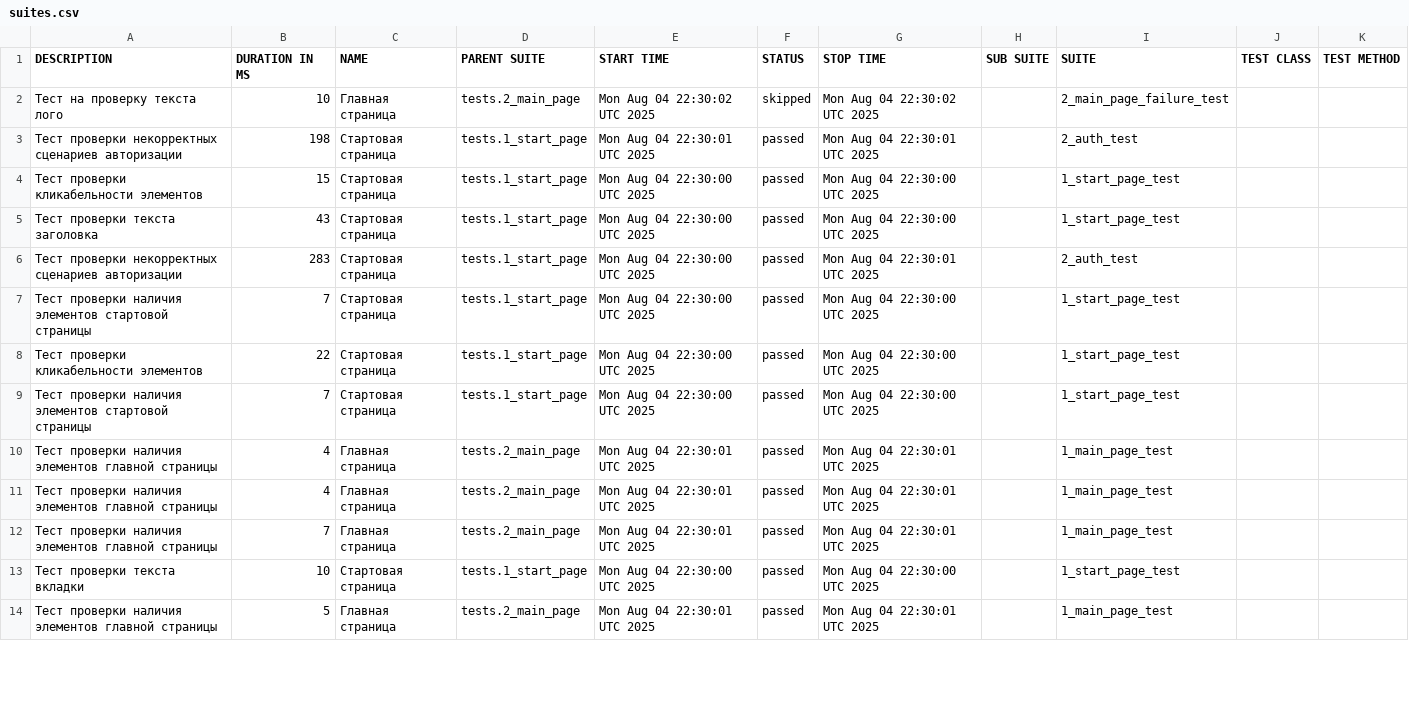
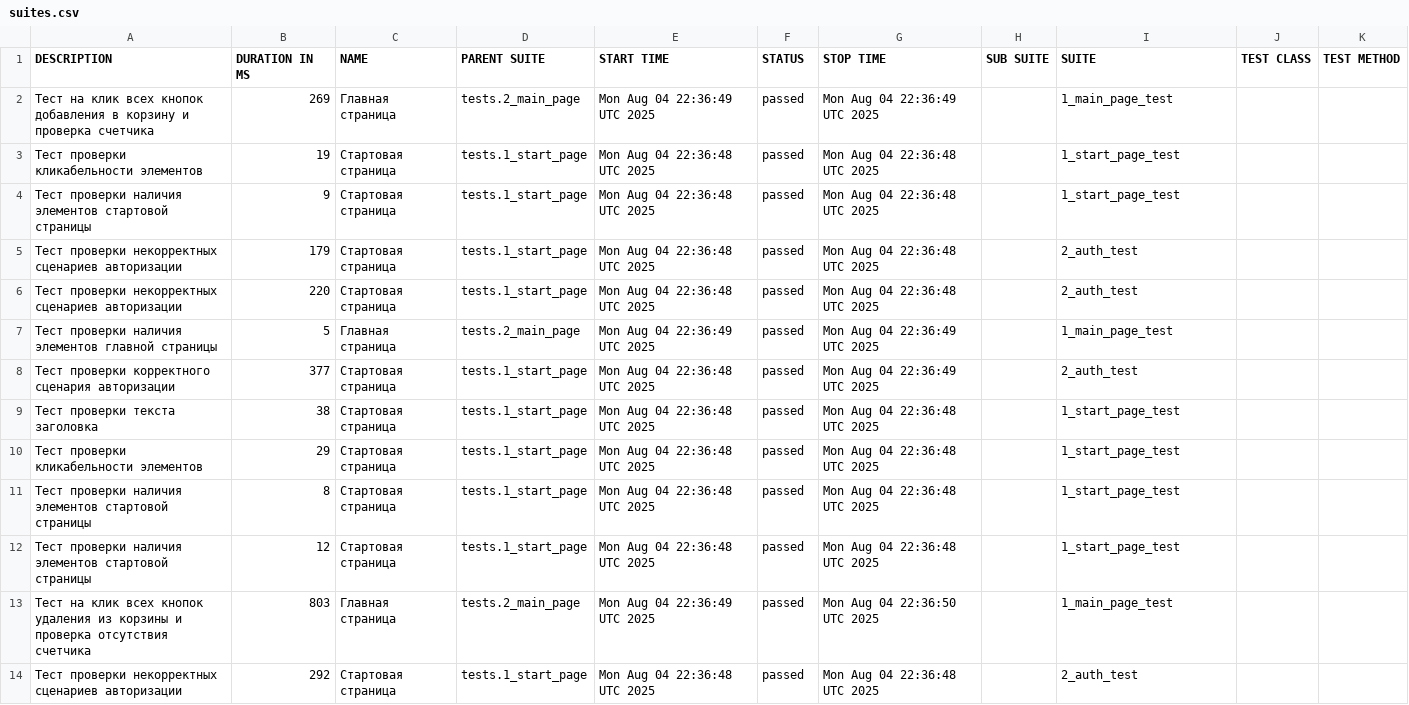
Before and after one commit to MaksiKomaro/Autotests-Saucedemo-Selenium, a CSV file: data/suites.csv, drawn as a sheet; only a part is shown; the diff covers the shown part only.

```diff
--- a/data/suites.csv
+++ b/data/suites.csv
@@ -1,14 +1,14 @@
 "DESCRIPTION","DURATION IN MS","NAME","PARENT SUITE","START TIME","STATUS","STOP TIME","SUB SUITE","SUITE","TEST CLASS","TEST METHOD"
-"Тест на проверку текста лого","10","Главная страница","tests.2_main_page","Mon Aug 04 22:30:02 UTC 2025","skipped","Mon Aug 04 22:30:02 UTC 2025","","2_main_page_failure_test","",""
-"Тест проверки некорректных сценариев авторизации","198","Стартовая страница","tests.1_start_page","Mon Aug 04 22:30:01 UTC 2025","passed","Mon Aug 04 22:30:01 UTC 2025","","2_auth_test","",""
-"Тест проверки кликабельности элементов","15","Стартовая страница","tests.1_start_page","Mon Aug 04 22:30:00 UTC 2025","passed","Mon Aug 04 22:30:00 UTC 2025","","1_start_page_test","",""
-"Тест проверки текста заголовка","43","Стартовая страница","tests.1_start_page","Mon Aug 04 22:30:00 UTC 2025","passed","Mon Aug 04 22:30:00 UTC 2025","","1_start_page_test","",""
-"Тест проверки некорректных сценариев авторизации","283","Стартовая страница","tests.1_start_page","Mon Aug 04 22:30:00 UTC 2025","passed","Mon Aug 04 22:30:01 UTC 2025","","2_auth_test","",""
-"Тест проверки наличия элементов стартовой страницы","7","Стартовая страница","tests.1_start_page","Mon Aug 04 22:30:00 UTC 2025","passed","Mon Aug 04 22:30:00 UTC 2025","","1_start_page_test","",""
-"Тест проверки кликабельности элементов","22","Стартовая страница","tests.1_start_page","Mon Aug 04 22:30:00 UTC 2025","passed","Mon Aug 04 22:30:00 UTC 2025","","1_start_page_test","",""
-"Тест проверки наличия элементов стартовой страницы","7","Стартовая страница","tests.1_start_page","Mon Aug 04 22:30:00 UTC 2025","passed","Mon Aug 04 22:30:00 UTC 2025","","1_start_page_test","",""
-"Тест проверки наличия элементов главной страницы","4","Главная страница","tests.2_main_page","Mon Aug 04 22:30:01 UTC 2025","passed","Mon Aug 04 22:30:01 UTC 2025","","1_main_page_test","",""
-"Тест проверки наличия элементов главной страницы","4","Главная страница","tests.2_main_page","Mon Aug 04 22:30:01 UTC 2025","passed","Mon Aug 04 22:30:01 UTC 2025","","1_main_page_test","",""
-"Тест проверки наличия элементов главной страницы","7","Главная страница","tests.2_main_page","Mon Aug 04 22:30:01 UTC 2025","passed","Mon Aug 04 22:30:01 UTC 2025","","1_main_page_test","",""
-"Тест проверки текста вкладки","10","Стартовая страница","tests.1_start_page","Mon Aug 04 22:30:00 UTC 2025","passed","Mon Aug 04 22:30:00 UTC 2025","","1_start_page_test","",""
-"Тест проверки наличия элементов главной страницы","5","Главная страница","tests.2_main_page","Mon Aug 04 22:30:01 UTC 2025","passed","Mon Aug 04 22:30:01 UTC 2025","","1_main_page_test","",""
+"Тест на клик всех кнопок добавления в корзину и проверка счетчика","269","Главная страница","tests.2_main_page","Mon Aug 04 22:36:49 UTC 2025","passed","Mon Aug 04 22:36:49 UTC 2025","","1_main_page_test","",""
+"Тест проверки кликабельности элементов","19","Стартовая страница","tests.1_start_page","Mon Aug 04 22:36:48 UTC 2025","passed","Mon Aug 04 22:36:48 UTC 2025","","1_start_page_test","",""
+"Тест проверки наличия элементов стартовой страницы","9","Стартовая страница","tests.1_start_page","Mon Aug 04 22:36:48 UTC 2025","passed","Mon Aug 04 22:36:48 UTC 2025","","1_start_page_test","",""
+"Тест проверки некорректных сценариев авторизации","179","Стартовая страница","tests.1_start_page","Mon Aug 04 22:36:48 UTC 2025","passed","Mon Aug 04 22:36:48 UTC 2025","","2_auth_test","",""
+"Тест проверки некорректных сценариев авторизации","220","Стартовая страница","tests.1_start_page","Mon Aug 04 22:36:48 UTC 2025","passed","Mon Aug 04 22:36:48 UTC 2025","","2_auth_test","",""
+"Тест проверки наличия элементов главной страницы","5","Главная страница","tests.2_main_page","Mon Aug 04 22:36:49 UTC 2025","passed","Mon Aug 04 22:36:49 UTC 2025","","1_main_page_test","",""
+"Тест проверки корректного сценария авторизации","377","Стартовая страница","tests.1_start_page","Mon Aug 04 22:36:48 UTC 2025","passed","Mon Aug 04 22:36:49 UTC 2025","","2_auth_test","",""
+"Тест проверки текста заголовка","38","Стартовая страница","tests.1_start_page","Mon Aug 04 22:36:48 UTC 2025","passed","Mon Aug 04 22:36:48 UTC 2025","","1_start_page_test","",""
+"Тест проверки кликабельности элементов","29","Стартовая страница","tests.1_start_page","Mon Aug 04 22:36:48 UTC 2025","passed","Mon Aug 04 22:36:48 UTC 2025","","1_start_page_test","",""
+"Тест проверки наличия элементов стартовой страницы","8","Стартовая страница","tests.1_start_page","Mon Aug 04 22:36:48 UTC 2025","passed","Mon Aug 04 22:36:48 UTC 2025","","1_start_page_test","",""
+"Тест проверки наличия элементов стартовой страницы","12","Стартовая страница","tests.1_start_page","Mon Aug 04 22:36:48 UTC 2025","passed","Mon Aug 04 22:36:48 UTC 2025","","1_start_page_test","",""
+"Тест на клик всех кнопок удаления из корзины и проверка отсутствия счетчика","803","Главная страница","tests.2_main_page","Mon Aug 04 22:36:49 UTC 2025","passed","Mon Aug 04 22:36:50 UTC 2025","","1_main_page_test","",""
+"Тест проверки некорректных сценариев авторизации","292","Стартовая страница","tests.1_start_page","Mon Aug 04 22:36:48 UTC 2025","passed","Mon Aug 04 22:36:48 UTC 2025","","2_auth_test","",""
```
Also changed, not shown: 2 added rows, 2 removed rows and 19 edited cells elsewhere in this file, 56 other files.
